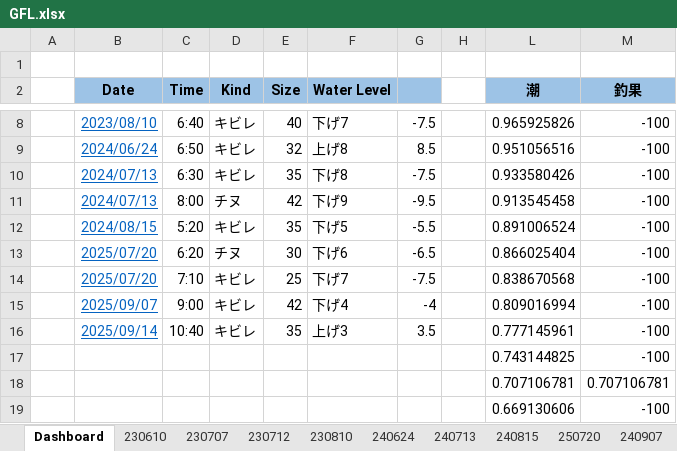
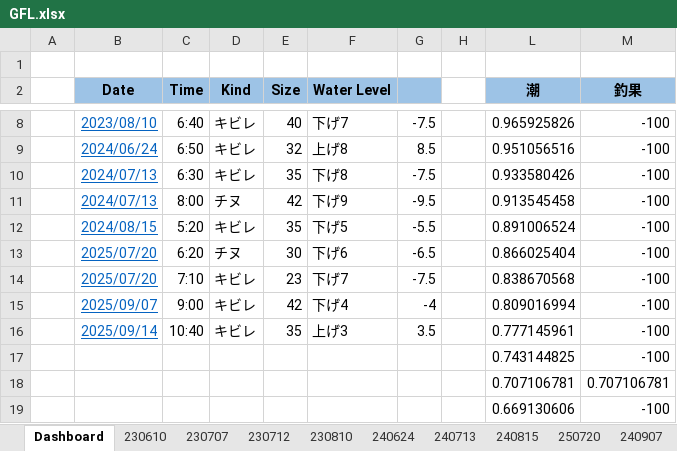
Before and after one commit to gtuja/GFL, an Excel workbook: Materials/GFL.xlsx, sheet Dashboard, drawn as a sheet; only a part is shown, gaps mark what is left out; values as stored, in another font and other column widths than the file's, no borders; charts and pictures not drawn; the diff names each change by its address in the sheet, - before the commit and + after, or states it on an @@ line.

Commit message:
[main] Update list.

```diff
--- a/Materials/GFL.xlsx (sheet Dashboard)
+++ b/Materials/GFL.xlsx (sheet Dashboard)
-E14 (Size): 25
+E14 (Size): 23
```
Also changed, not shown: charts or pictures, 2 other files.
